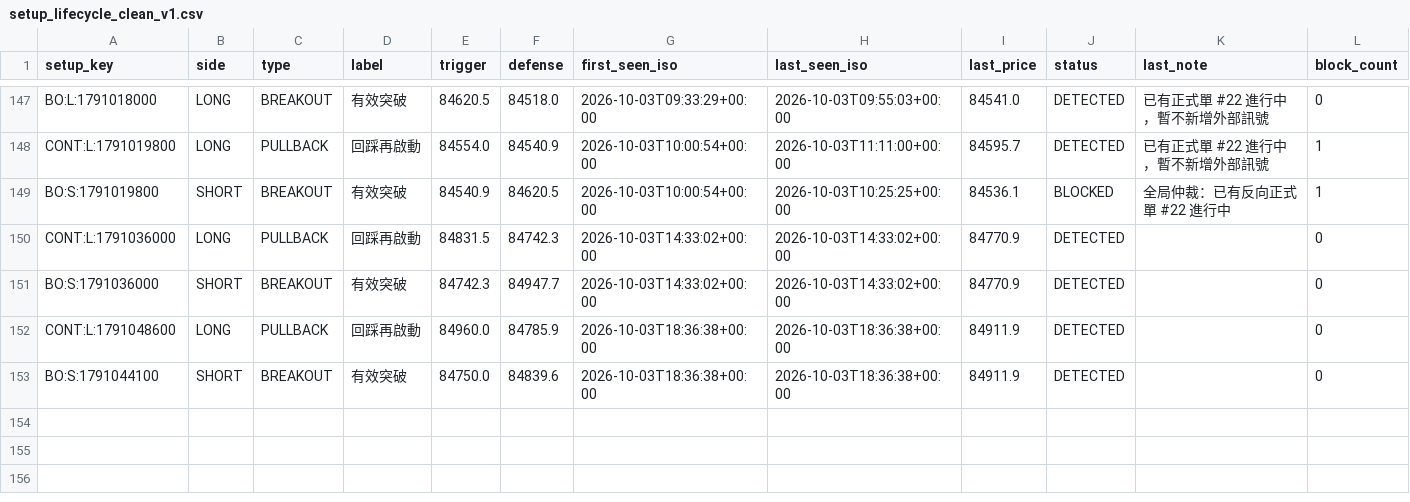
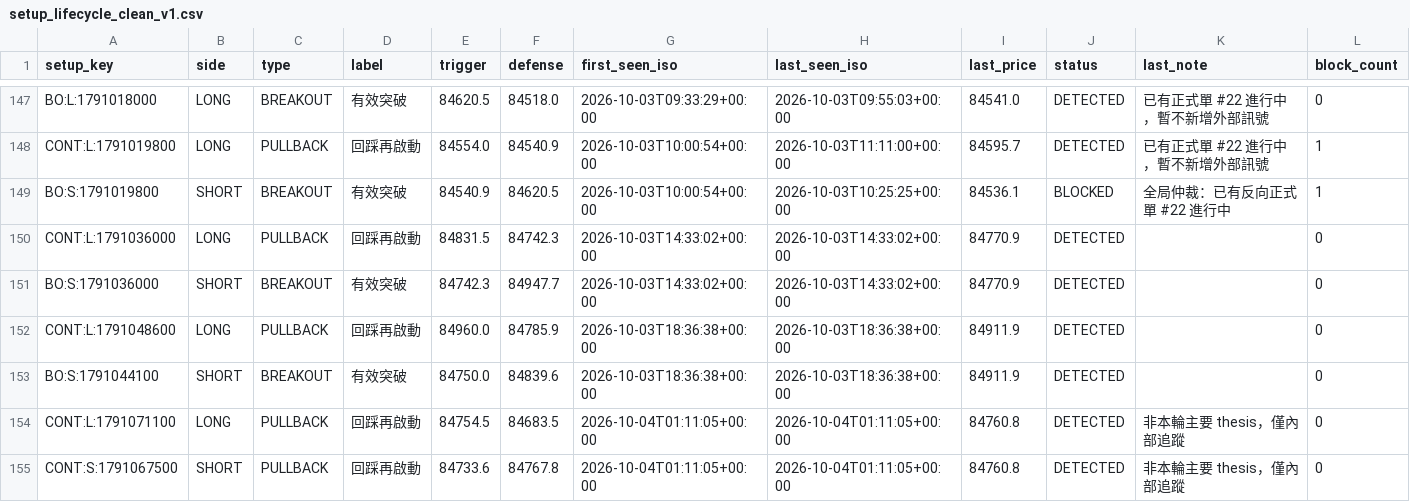
Before and after one commit to 126liangting-sketch/crypto-market-radar, a CSV file: setup_lifecycle_clean_v1.csv, drawn as a sheet; only a part is shown, gaps mark what is left out.

```diff
--- a/setup_lifecycle_clean_v1.csv
+++ b/setup_lifecycle_clean_v1.csv
@@ -153 +153,3 @@ CONT:L:1791048600,LONG,PULLBACK,回踩再啟動,84960.0,84785.9,2026-10-03T18:36
 BO:S:1791044100,SHORT,BREAKOUT,有效突破,84750.0,84839.6,2026-10-03T18:36:38+00:00,2026-10-03T18:36:38+00:00,84911.9,DETECTED,,0
+CONT:L:1791071100,LONG,PULLBACK,回踩再啟動,84754.5,84683.5,2026-10-04T01:11:05+00:00,2026-10-04T01:11:05+00:00,84760.8,DETECTED,非本輪主要 thesis，僅內部追蹤,0
+CONT:S:1791067500,SHORT,PULLBACK,回踩再啟動,84733.6,84767.8,2026-10-04T01:11:05+00:00,2026-10-04T01:11:05+00:00,84760.8,DETECTED,非本輪主要 thesis，僅內部追蹤,0
```
Also changed, not shown: 2 other files.
